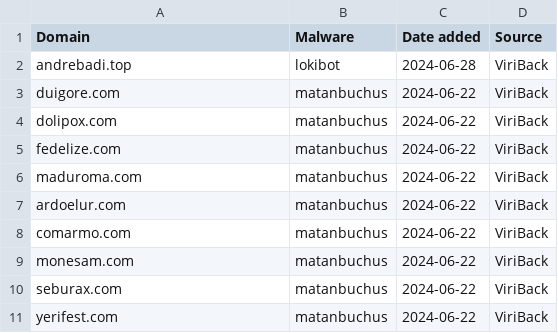
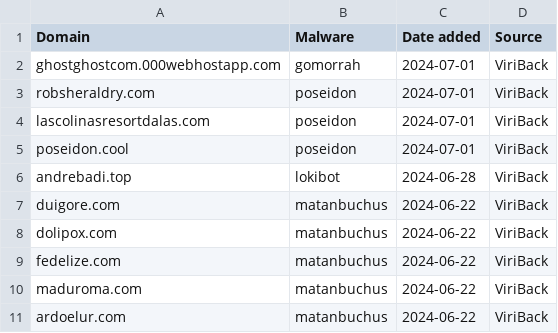
Before and after one commit to stamparm/blackbook, a CSV file: blackbook.csv, drawn as a sheet; only a part is shown; the shorter side is filled out with more unchanged rows; the diff names each change by its address in the sheet, - before the commit and + after, or states it on an @@ line.

```diff
--- a/blackbook.csv
+++ b/blackbook.csv
+row 2: ghostghostcom.000webhostapp.com | gomorrah | 2024-07-01 | ViriBack
+row 3: robsheraldry.com | poseidon | 2024-07-01 | ViriBack
+row 4: lascolinasresortdalas.com | poseidon | 2024-07-01 | ViriBack
+row 5: poseidon.cool | poseidon | 2024-07-01 | ViriBack
```
Also changed, not shown: 1 other file.
